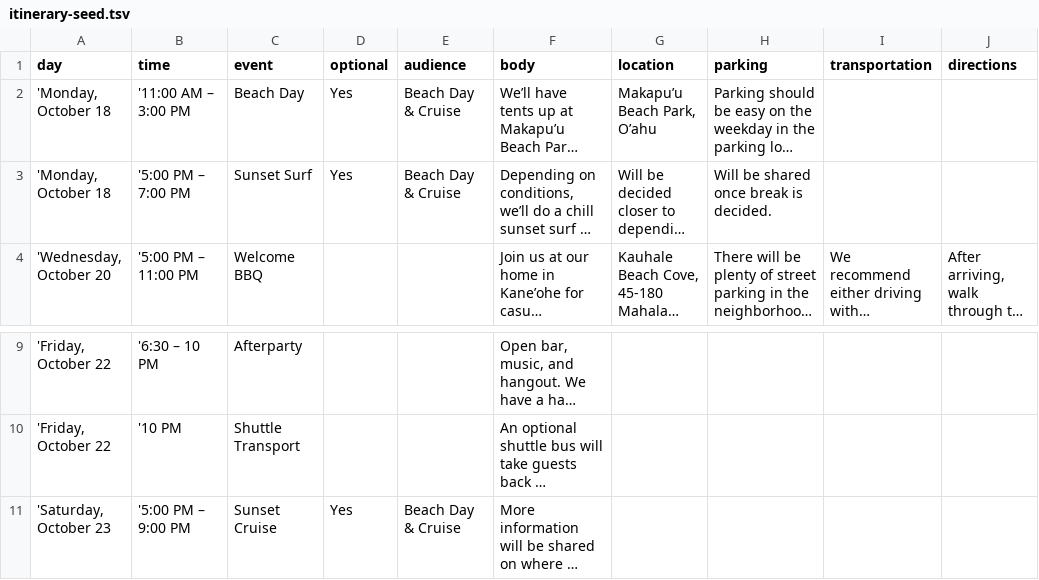
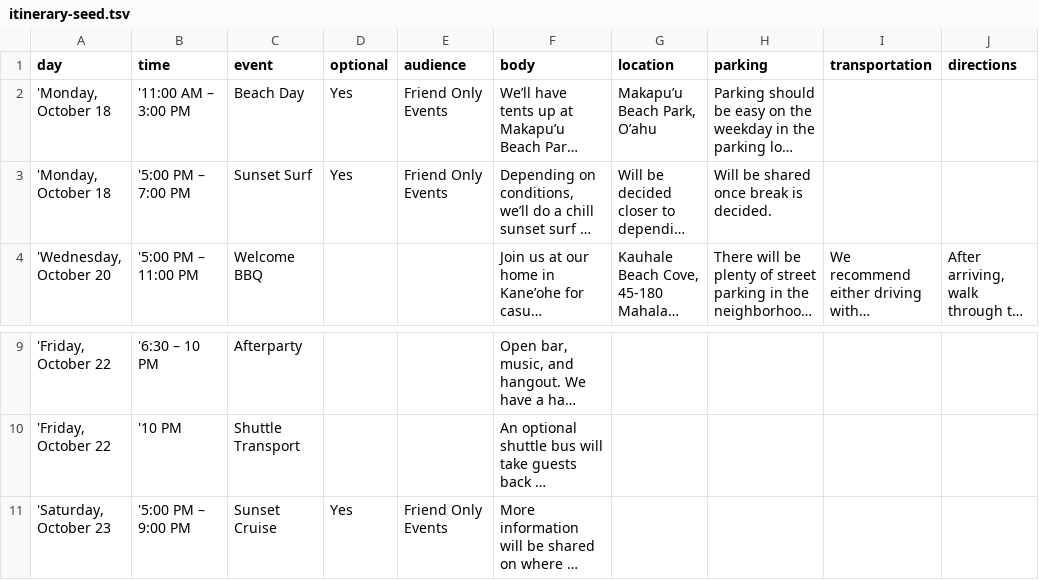
Before and after one commit to elizakeale/wedding, a TSV file: rsvp-backend/itinerary-seed.tsv, drawn as a sheet; only a part is shown, gaps mark what is left out; long unchanged cells end in …; the diff names each change by its address in the sheet, - before the commit and + after, or states it on an @@ line.

```diff
--- a/rsvp-backend/itinerary-seed.tsv
+++ b/rsvp-backend/itinerary-seed.tsv
-E2:E3 (audience): Beach Day & Cruise
+E2:E3 (audience): Friend Only Events
-E11 (audience): Beach Day & Cruise
+E11 (audience): Friend Only Events
```
Also changed, not shown: 5 other files.
